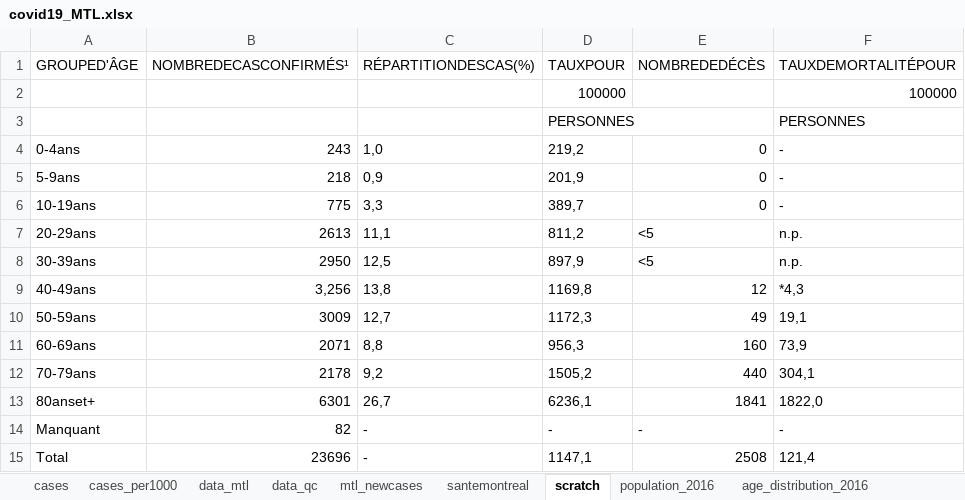
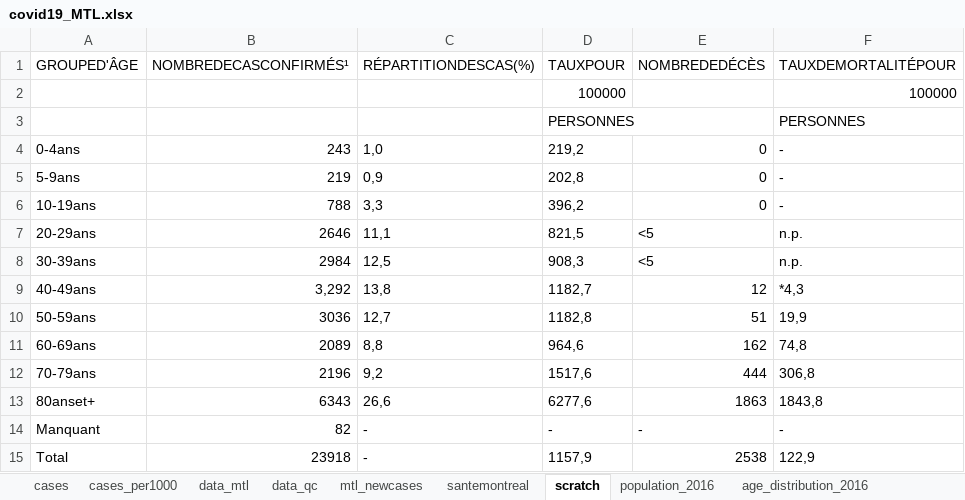
Before and after one commit to jeremymoreau/covid19mtl, an Excel workbook: app/data/covid19_MTL.xlsx, sheet scratch, drawn as a sheet; values as stored, in another font and other column widths than the file's, no borders; the diff names each change by its address in the sheet, - before the commit and + after, or states it on an @@ line.

```diff
--- a/app/data/covid19_MTL.xlsx (sheet scratch)
+++ b/app/data/covid19_MTL.xlsx (sheet scratch)
-B5 (NOMBREDECASCONFIRMÉS¹): 218
+B5 (NOMBREDECASCONFIRMÉS¹): 219
-D5 (TAUXPOUR): 201,9
+D5 (TAUXPOUR): 202,8
-B6 (NOMBREDECASCONFIRMÉS¹): 775
+B6 (NOMBREDECASCONFIRMÉS¹): 788
-D6 (TAUXPOUR): 389,7
+D6 (TAUXPOUR): 396,2
-B7 (NOMBREDECASCONFIRMÉS¹): 2613
+B7 (NOMBREDECASCONFIRMÉS¹): 2646
-D7 (TAUXPOUR): 811,2
+D7 (TAUXPOUR): 821,5
-B8 (NOMBREDECASCONFIRMÉS¹): 2950
+B8 (NOMBREDECASCONFIRMÉS¹): 2984
-D8 (TAUXPOUR): 897,9
+D8 (TAUXPOUR): 908,3
-B9 (NOMBREDECASCONFIRMÉS¹): 3,256
+B9 (NOMBREDECASCONFIRMÉS¹): 3,292
-D9 (TAUXPOUR): 1169,8
+D9 (TAUXPOUR): 1182,7
-B10 (NOMBREDECASCONFIRMÉS¹): 3009
+B10 (NOMBREDECASCONFIRMÉS¹): 3036
-D10 (TAUXPOUR): 1172,3
+D10 (TAUXPOUR): 1182,8
-E10 (NOMBREDEDÉCÈS): 49
+E10 (NOMBREDEDÉCÈS): 51
-F10 (TAUXDEMORTALITÉPOUR): 19,1
+F10 (TAUXDEMORTALITÉPOUR): 19,9
-B11 (NOMBREDECASCONFIRMÉS¹): 2071
+B11 (NOMBREDECASCONFIRMÉS¹): 2089
-D11 (TAUXPOUR): 956,3
+D11 (TAUXPOUR): 964,6
-E11 (NOMBREDEDÉCÈS): 160
+E11 (NOMBREDEDÉCÈS): 162
-F11 (TAUXDEMORTALITÉPOUR): 73,9
+F11 (TAUXDEMORTALITÉPOUR): 74,8
-B12 (NOMBREDECASCONFIRMÉS¹): 2178
+B12 (NOMBREDECASCONFIRMÉS¹): 2196
-D12 (TAUXPOUR): 1505,2
+D12 (TAUXPOUR): 1517,6
-E12 (NOMBREDEDÉCÈS): 440
+E12 (NOMBREDEDÉCÈS): 444
-F12 (TAUXDEMORTALITÉPOUR): 304,1
+F12 (TAUXDEMORTALITÉPOUR): 306,8
-B13 (NOMBREDECASCONFIRMÉS¹): 6301
+B13 (NOMBREDECASCONFIRMÉS¹): 6343
-C13 (RÉPARTITIONDESCAS(%)): 26,7
+C13 (RÉPARTITIONDESCAS(%)): 26,6
-D13 (TAUXPOUR): 6236,1
+D13 (TAUXPOUR): 6277,6
-E13 (NOMBREDEDÉCÈS): 1841
+E13 (NOMBREDEDÉCÈS): 1863
-F13 (TAUXDEMORTALITÉPOUR): 1822,0
+F13 (TAUXDEMORTALITÉPOUR): 1843,8
-B15 (NOMBREDECASCONFIRMÉS¹): 23696
+B15 (NOMBREDECASCONFIRMÉS¹): 23918
-D15 (TAUXPOUR): 1147,1
+D15 (TAUXPOUR): 1157,9
-E15 (NOMBREDEDÉCÈS): 2508
+E15 (NOMBREDEDÉCÈS): 2538
-F15 (TAUXDEMORTALITÉPOUR): 121,4
+F15 (TAUXDEMORTALITÉPOUR): 122,9
```
Also changed, not shown: sheet data_mtl, sheet mtl_newcases, sheet data_qc, sheet cases, sheet cases_per1000, sheet santemontreal, 6 other files.
